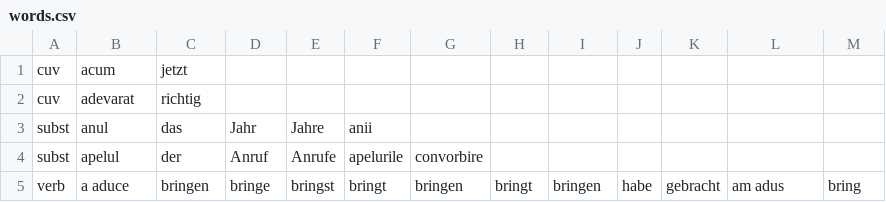
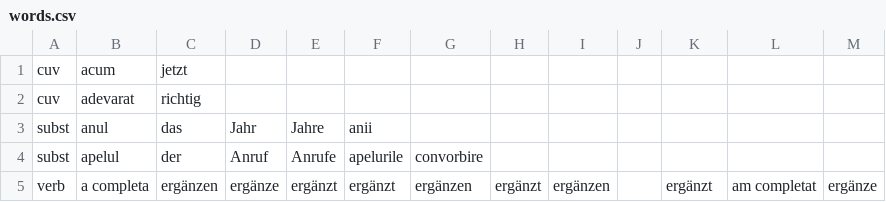
Before and after one commit to lolcutus/learning-deutsch, a CSV file: words.csv, drawn as a sheet; removed rows and columns are numbered as before the commit, all else as after; the diff names each change by its address in the sheet, - before the commit and + after, or states it on an @@ line.

```diff
--- a/words.csv
+++ b/words.csv
-row 5: verb | a aduce | bringen | bringe | bringst | bringt | bringen | bringt | bringen | habe | gebracht | am adus | bring
+row 5: verb | a completa | ergänzen | ergänze | ergänzt | ergänzt | ergänzen | ergänzt | ergänzen |  | ergänzt | am completat | ergänze
```
Also changed, not shown: 16 other files.
